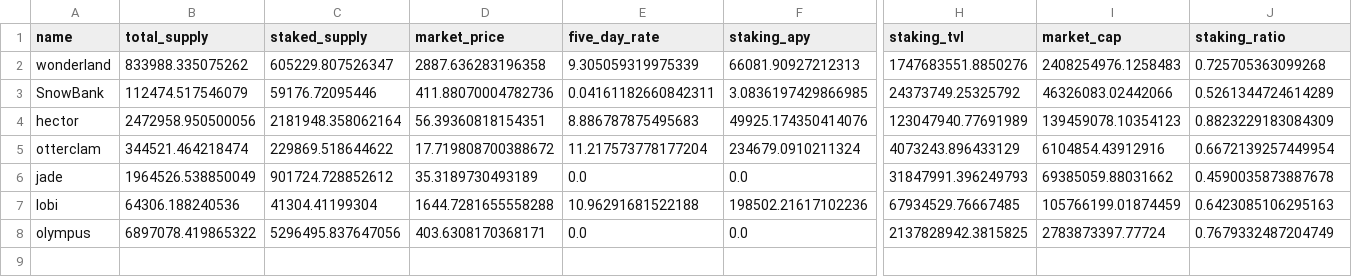
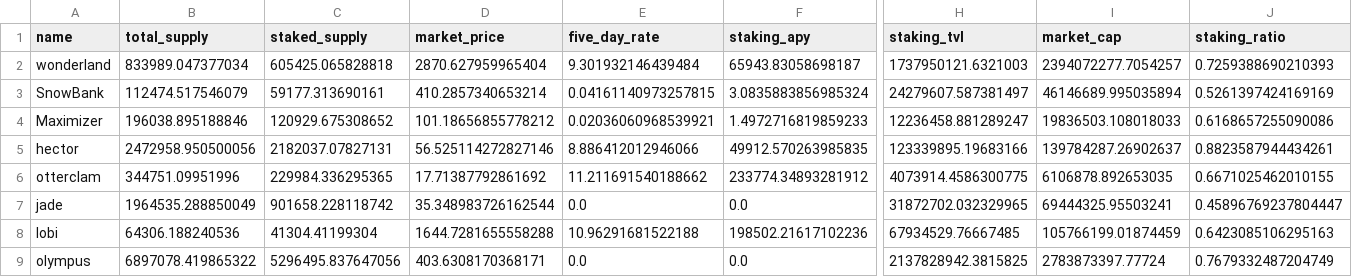
Before and after one commit to Concave-Community/ohm-fork-data, a CSV file: data/snapshot.csv, drawn as a sheet; only a part is shown, gaps mark what is left out; addresses are those after the commit; rows hold the shown columns only; the diff names each change by its address in the sheet, - before the commit and + after, or states it on an @@ line.

Commit message:
support Maximizer

```diff
--- a/data/snapshot.csv
+++ b/data/snapshot.csv
-B2 (total_supply): 833988.335075262
+B2 (total_supply): 833989.047377034
-C2 (staked_supply): 605229.807526347
+C2 (staked_supply): 605425.065828818
-D2 (market_price): 2887.636283196358
+D2 (market_price): 2870.627959965404
-E2 (five_day_rate): 9.305059319975339
+E2 (five_day_rate): 9.301932146439484
-F2 (staking_apy): 66081.90927212313
+F2 (staking_apy): 65943.83058698187
-H2 (staking_tvl): 1747683551.8850276
+H2 (staking_tvl): 1737950121.6321003
-I2 (market_cap): 2408254976.1258483
+I2 (market_cap): 2394072277.7054257
-J2 (staking_ratio): 0.725705363099268
+J2 (staking_ratio): 0.7259388690210393
-C3 (staked_supply): 59176.72095446
+C3 (staked_supply): 59177.313690161
-D3 (market_price): 411.88070004782736
+D3 (market_price): 410.2857340653214
-E3 (five_day_rate): 0.04161182660842311
+E3 (five_day_rate): 0.04161140973257815
-F3 (staking_apy): 3.0836197429866985
+F3 (staking_apy): 3.0835883856985324
-H3 (staking_tvl): 24373749.25325792
+H3 (staking_tvl): 24279607.587381497
-I3 (market_cap): 46326083.02442066
+I3 (market_cap): 46146689.995035894
-J3 (staking_ratio): 0.5261344724614289
+J3 (staking_ratio): 0.5261397424169169
+row 4: Maximizer | 196038.895188846 | 120929.675308652 | 101.18656855778212 | 0.02036060968539921 | 1.4972716819859233 | 12236458.881289247 | 19836503.108018033 | 0.6168657255090086
-C5 (staked_supply): 2181948.358062164
+C5 (staked_supply): 2182037.07827131
-D5 (market_price): 56.39360818154351
+D5 (market_price): 56.525114272827146
-E5 (five_day_rate): 8.886787875495683
+E5 (five_day_rate): 8.886412012946066
-F5 (staking_apy): 49925.174350414076
+F5 (staking_apy): 49912.570263985835
-H5 (staking_tvl): 123047940.77691989
+H5 (staking_tvl): 123339895.19683166
-I5 (market_cap): 139459078.10354123
+I5 (market_cap): 139784287.26902637
-J5 (staking_ratio): 0.8823229183084309
+J5 (staking_ratio): 0.8823587944434261
-B6 (total_supply): 344521.464218474
+B6 (total_supply): 344751.09951996
-C6 (staked_supply): 229869.518644622
+C6 (staked_supply): 229984.336295365
-D6 (market_price): 17.719808700388672
+D6 (market_price): 17.71387792861692
-E6 (five_day_rate): 11.217573778177204
+E6 (five_day_rate): 11.211691540188662
-F6 (staking_apy): 234679.0910211324
+F6 (staking_apy): 233774.34893281912
-H6 (staking_tvl): 4073243.896433129
+H6 (staking_tvl): 4073914.4586300775
-I6 (market_cap): 6104854.43912916
+I6 (market_cap): 6106878.892653035
-J6 (staking_ratio): 0.6672139257449954
+J6 (staking_ratio): 0.6671025462010155
-B7 (total_supply): 1964526.538850049
+B7 (total_supply): 1964535.288850049
-C7 (staked_supply): 901724.728852612
+C7 (staked_supply): 901658.228118742
-D7 (market_price): 35.3189730493189
+D7 (market_price): 35.348983726162544
-H7 (staking_tvl): 31847991.396249793
+H7 (staking_tvl): 31872702.032329965
-I7 (market_cap): 69385059.88031662
+I7 (market_cap): 69444325.95503241
-J7 (staking_ratio): 0.4590035873887678
+J7 (staking_ratio): 0.45896769237804447
```
Also changed, not shown: 4 other files.
